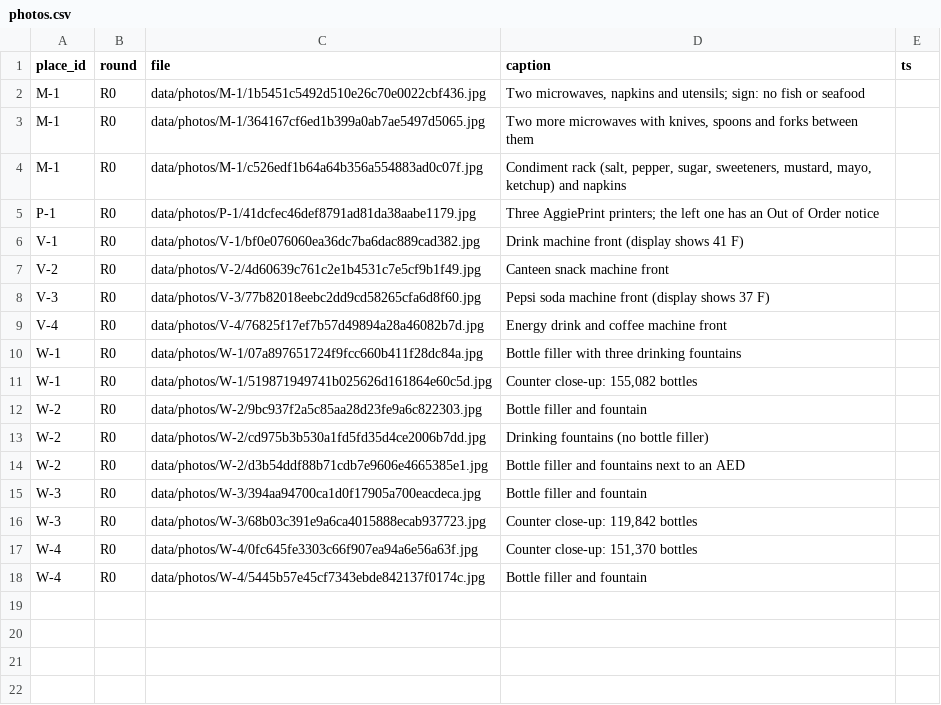
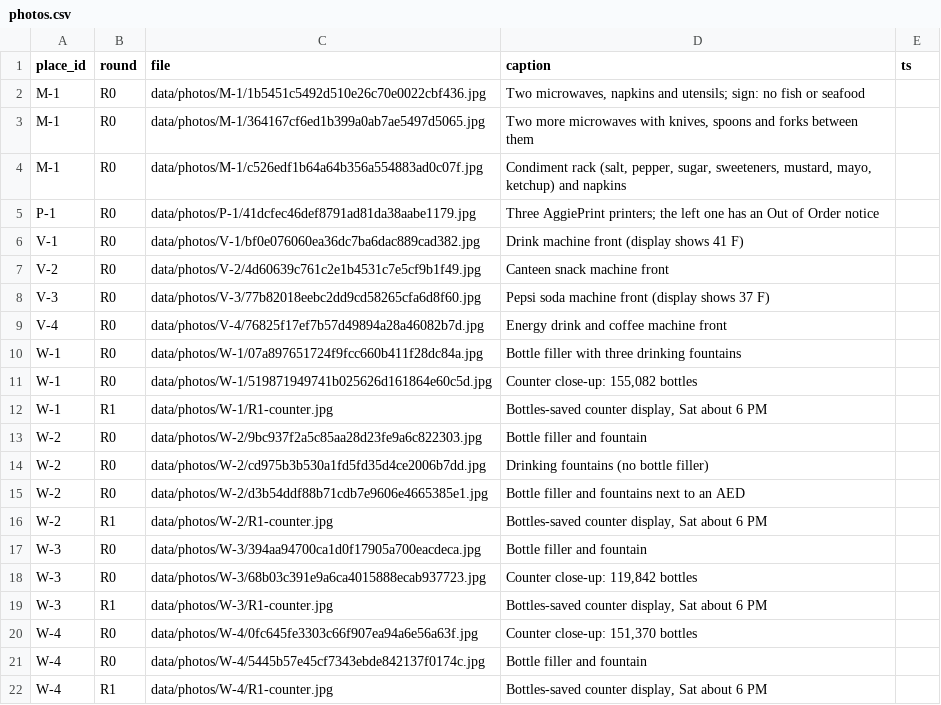
Before and after one commit to YahwehC/td26-build-a-dataset, a CSV file: data/photos.csv, drawn as a sheet; the diff names each change by its address in the sheet, - before the commit and + after, or states it on an @@ line.

Commit message:
R1 water counters (4 fillers, Sat ~6 PM) and photos; R1 noise labels; map v5: clean white 3D model look

```diff
--- a/data/photos.csv
+++ b/data/photos.csv
+row 12: W-1 | R1 | data/photos/W-1/R1-counter.jpg | Bottles-saved counter display, Sat about 6 PM
+row 16: W-2 | R1 | data/photos/W-2/R1-counter.jpg | Bottles-saved counter display, Sat about 6 PM
+row 19: W-3 | R1 | data/photos/W-3/R1-counter.jpg | Bottles-saved counter display, Sat about 6 PM
+row 22: W-4 | R1 | data/photos/W-4/R1-counter.jpg | Bottles-saved counter display, Sat about 6 PM
```
Also changed, not shown: data/observations.csv, data/raw/noise/labels.csv, 9 other files.
